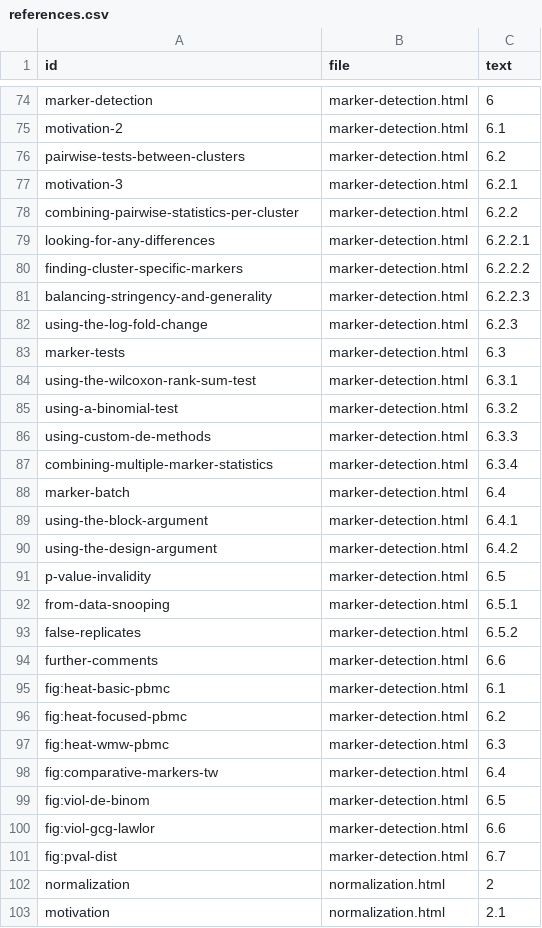
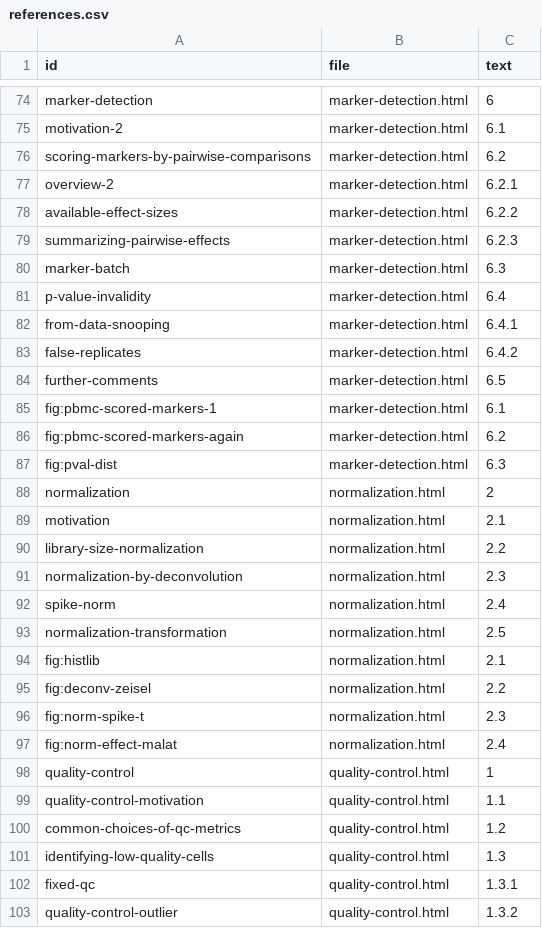
Before and after one commit to OSCA-source/OSCA.basic, a CSV file: inst/rebook/references.csv, drawn as a sheet; only a part is shown, gaps mark what is left out; the shorter side is filled out with more unchanged rows; the diff covers the shown part only.

```diff
--- a/inst/rebook/references.csv
+++ b/inst/rebook/references.csv
@@ -75,28 +75,14 @@ marker-detection,marker-detection.html,6
 motivation-2,marker-detection.html,6.1
-pairwise-tests-between-clusters,marker-detection.html,6.2
-motivation-3,marker-detection.html,6.2.1
-combining-pairwise-statistics-per-cluster,marker-detection.html,6.2.2
-looking-for-any-differences,marker-detection.html,6.2.2.1
-finding-cluster-specific-markers,marker-detection.html,6.2.2.2
-balancing-stringency-and-generality,marker-detection.html,6.2.2.3
-using-the-log-fold-change,marker-detection.html,6.2.3
-marker-tests,marker-detection.html,6.3
-using-the-wilcoxon-rank-sum-test,marker-detection.html,6.3.1
-using-a-binomial-test,marker-detection.html,6.3.2
-using-custom-de-methods,marker-detection.html,6.3.3
-combining-multiple-marker-statistics,marker-detection.html,6.3.4
-marker-batch,marker-detection.html,6.4
-using-the-block-argument,marker-detection.html,6.4.1
-using-the-design-argument,marker-detection.html,6.4.2
-p-value-invalidity,marker-detection.html,6.5
-from-data-snooping,marker-detection.html,6.5.1
-false-replicates,marker-detection.html,6.5.2
-further-comments,marker-detection.html,6.6
-fig:heat-basic-pbmc,marker-detection.html,6.1
-fig:heat-focused-pbmc,marker-detection.html,6.2
-fig:heat-wmw-pbmc,marker-detection.html,6.3
-fig:comparative-markers-tw,marker-detection.html,6.4
-fig:viol-de-binom,marker-detection.html,6.5
-fig:viol-gcg-lawlor,marker-detection.html,6.6
-fig:pval-dist,marker-detection.html,6.7
+scoring-markers-by-pairwise-comparisons,marker-detection.html,6.2
+overview-2,marker-detection.html,6.2.1
+available-effect-sizes,marker-detection.html,6.2.2
+summarizing-pairwise-effects,marker-detection.html,6.2.3
+marker-batch,marker-detection.html,6.3
+p-value-invalidity,marker-detection.html,6.4
+from-data-snooping,marker-detection.html,6.4.1
+false-replicates,marker-detection.html,6.4.2
+further-comments,marker-detection.html,6.5
+fig:pbmc-scored-markers-1,marker-detection.html,6.1
+fig:pbmc-scored-markers-again,marker-detection.html,6.2
+fig:pval-dist,marker-detection.html,6.3
 normalization,normalization.html,2
```
Also changed, not shown: 2 edited cells elsewhere in this file.
